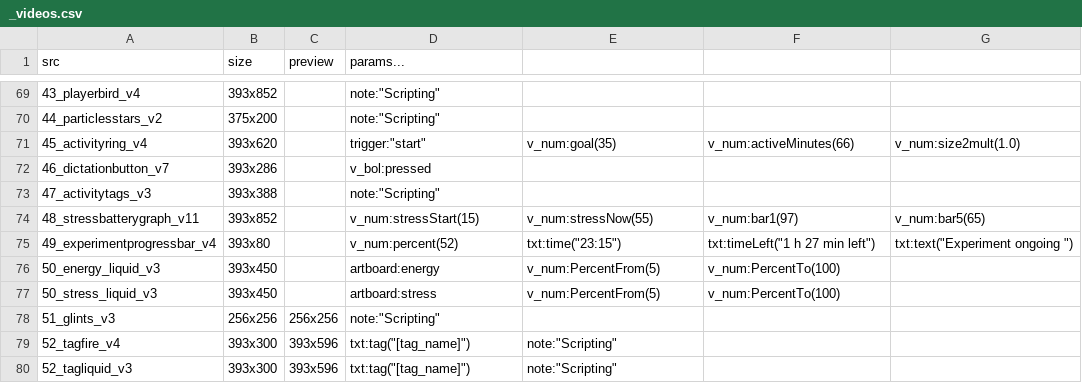
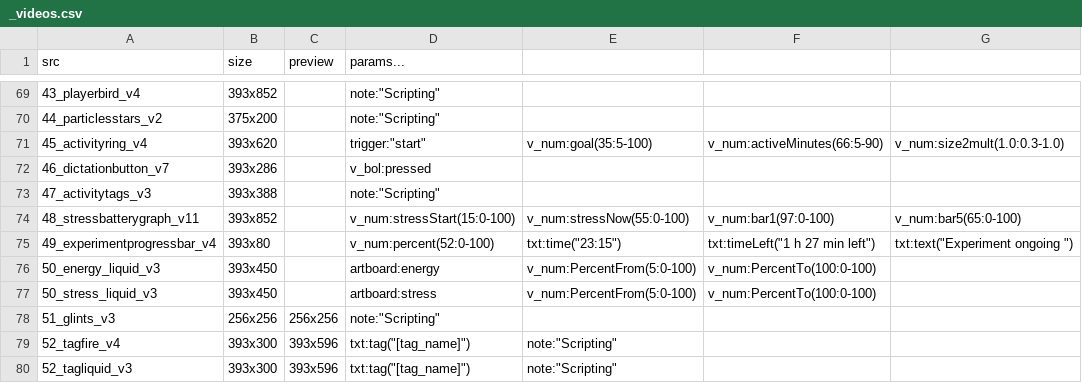
Before and after one commit to KurganskiYu/RiveTestApp, a CSV file: RiveTestApp/_videos.csv, drawn as a sheet; only a part is shown, gaps mark what is left out; the diff covers the shown part only; the diff names each change by its address in the sheet, - before the commit and + after, or states it on an @@ line.

```diff
--- a/RiveTestApp/_videos.csv
+++ b/RiveTestApp/_videos.csv
-E71: v_num:goal(35)
+E71: v_num:goal(35:5-100)
-F71: v_num:activeMinutes(66)
+F71: v_num:activeMinutes(66:5-90)
-G71: v_num:size2mult(1.0)
+G71: v_num:size2mult(1.0:0.3-1.0)
-D74 (params...): v_num:stressStart(15)
+D74 (params...): v_num:stressStart(15:0-100)
-E74: v_num:stressNow(55)
+E74: v_num:stressNow(55:0-100)
-F74: v_num:bar1(97)
+F74: v_num:bar1(97:0-100)
-G74: v_num:bar5(65)
+G74: v_num:bar5(65:0-100)
-D75 (params...): v_num:percent(52)
+D75 (params...): v_num:percent(52:0-100)
-E76:E77: v_num:PercentFrom(5)
+E76:E77: v_num:PercentFrom(5:0-100)
-F76:F77: v_num:PercentTo(100)
+F76:F77: v_num:PercentTo(100:0-100)
```
Also changed, not shown: 32 edited cells elsewhere in this file, 6 other files.
